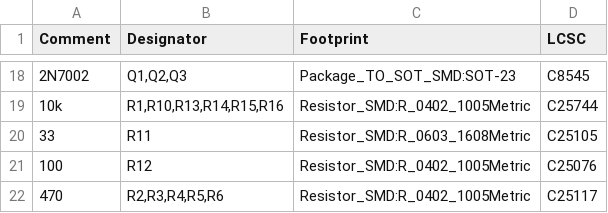
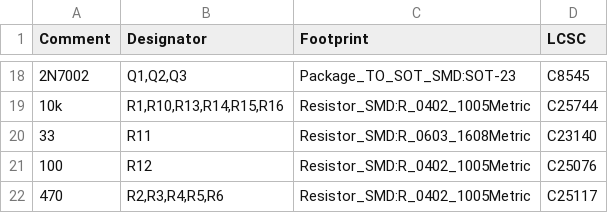
Before and after one commit to fwachsmuth/rooDialino, a CSV file: rooDialino-KiCad/roodialino.csv, drawn as a sheet; only a part is shown, gaps mark what is left out.

Commit message:
Updating R11 to 0603 footprint in the BOM. JLC won't populate it.

```diff
--- a/rooDialino-KiCad/roodialino.csv
+++ b/rooDialino-KiCad/roodialino.csv
@@ -19,3 +19,3 @@ Comment,Designator,Footprint,LCSC
 "10k","R1,R10,R13,R14,R15,R16","Resistor_SMD:R_0402_1005Metric","C25744"
-"33","R11","Resistor_SMD:R_0603_1608Metric","C25105"
+"33","R11","Resistor_SMD:R_0603_1608Metric","C23140"
 "100","R12","Resistor_SMD:R_0402_1005Metric","C25076"
```
Also changed, not shown: 2 other files.
